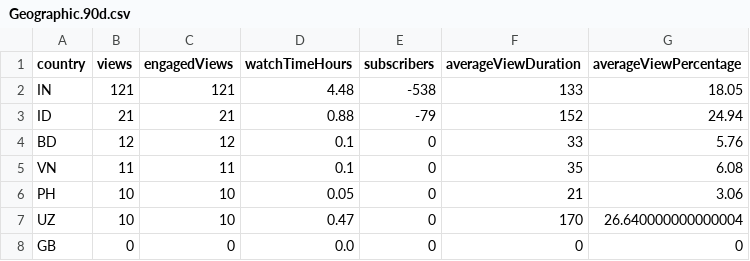
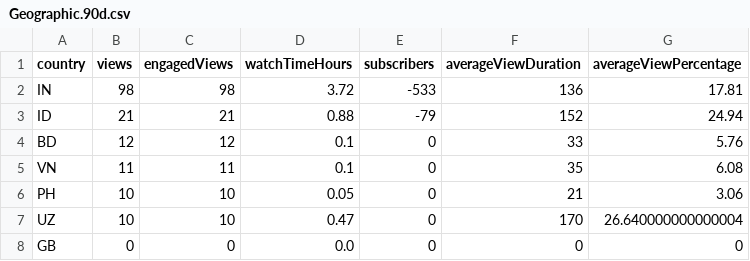
Before and after one commit to megumin123578/python-api-backend-for-react-dashboard, a CSV file: reports/xgaming/geography/Geographic.90d.csv, drawn as a sheet.

```diff
--- a/reports/xgaming/geography/Geographic.90d.csv
+++ b/reports/xgaming/geography/Geographic.90d.csv
@@ -1,3 +1,3 @@
 country,views,engagedViews,watchTimeHours,subscribers,averageViewDuration,averageViewPercentage
-IN,121,121,4.48,-538,133,18.05
+IN,98,98,3.72,-533,136,17.81
 ID,21,21,0.88,-79,152,24.94
```
Also changed, not shown: reports/xgaming/geography/Geographic.365d.csv, reports/xgaming/traffic_source/TrafficSource.30d.csv, 28 other files.
